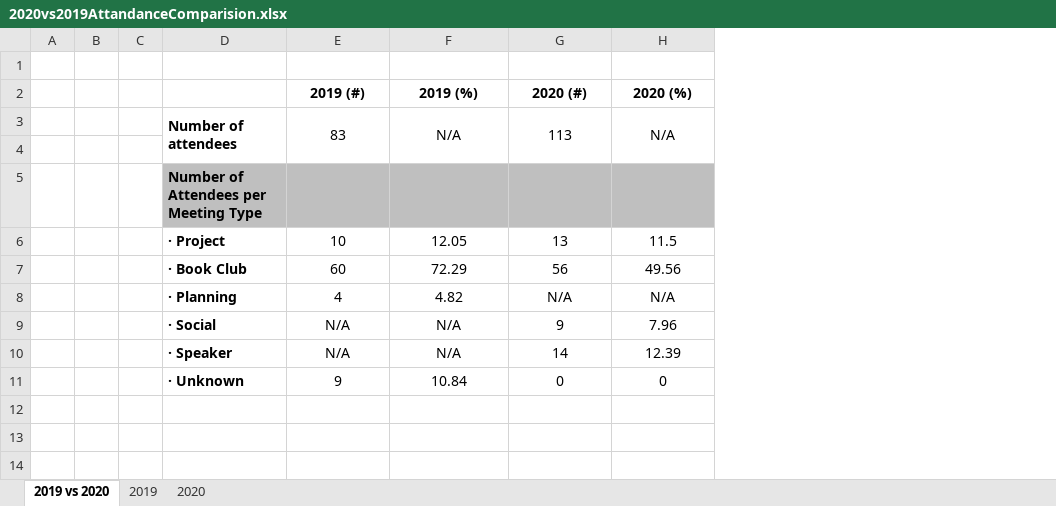
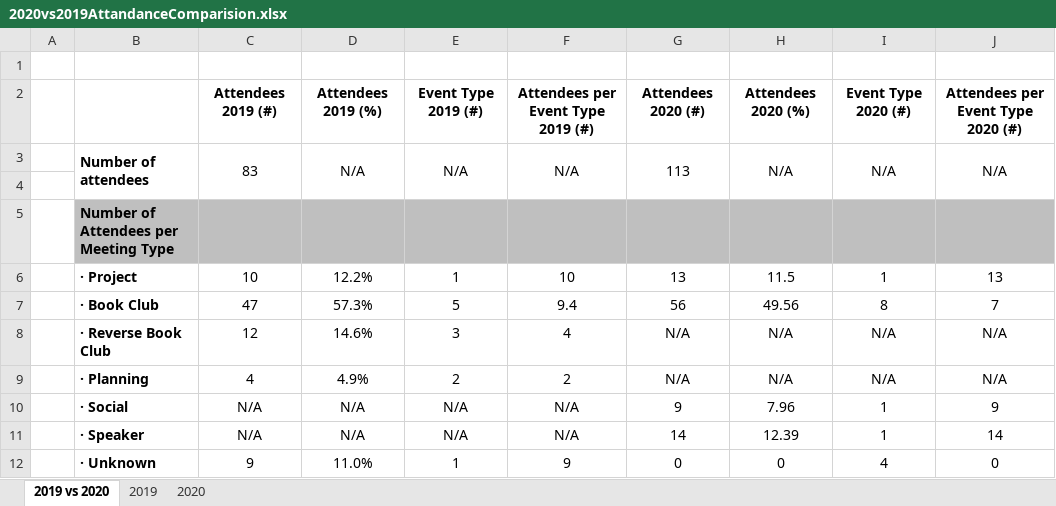
Before and after one commit to datascientistasociety/ServiceManual, an Excel workbook: Policies/PoliciesFiles/2020vs2019AttandanceComparision.xlsx, sheet 2019 vs 2020, drawn as a sheet; values as stored, in another font and other column widths than the file's, no borders; removed rows and columns are numbered as before the commit, all else as after; the diff names each change by its address in the sheet, - before the commit and + after, or states it on an @@ line.

```diff
--- a/Policies/PoliciesFiles/2020vs2019AttandanceComparision.xlsx (sheet 2019 vs 2020)
+++ b/Policies/PoliciesFiles/2020vs2019AttandanceComparision.xlsx (sheet 2019 vs 2020)
-column B, empty
-column C, empty
+column D, rows 3-7: N/A |  |  | 12.2% | 57.3%; rows 9-12: 4.9% | N/A | N/A | 11.0%
+column E, rows 3-7: N/A |  |  | 1 | 5; rows 9-12: 2 | N/A | N/A | 1
+column I, rows 3-7: N/A |  |  | 1 | 8; rows 9-12: N/A | 1 | 1 | 4
+column J, rows 3-7: N/A |  |  | 13 | 7; rows 9-12: N/A | 9 | 14 | 0
-row 2:  |  |  |  | 2019 (#) | 2019 (%) | 2020 (#) | 2020 (%)
+row 2:  |  | Attendees 2019 (#) | Attendees 2019 (%) | Event Type 2019 (#) | Attendees per Event Type 2019 (#) | Attendees 2020 (#) | Attendees 2020 (%) | Event Type 2020 (#) | Attendees per Event Type 2020 (#)
-F6: 12.05
+F6: 10
-C7: 60
+C7: 47
-F7: 72.29
+F7: 9.4
+row 8:  | · Reverse Book Club | 12 | 14.6% | 3 | 4 | N/A | N/A | N/A | N/A
-F9: 4.82
+F9: 2
-F12: 10.84
+F12: 9
```
Also changed, not shown: sheet 2020, sheet 2019, 11 other files.
